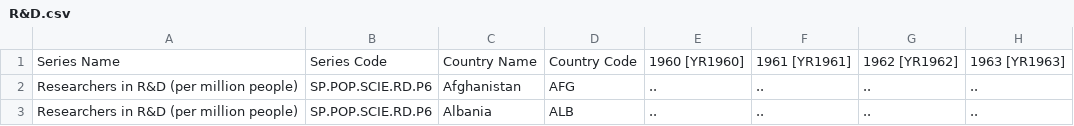
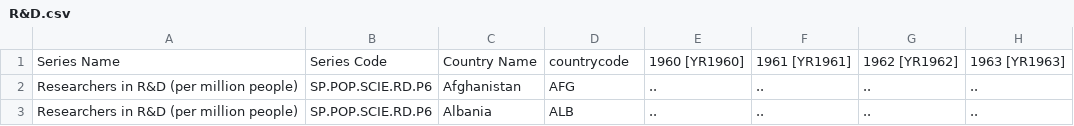
Before and after one commit to sushilrijal11/GDP_Prediction_ALITE, a CSV file: data/raw/R&D.csv, drawn as a sheet; only a part is shown; the diff names each change by its address in the sheet, - before the commit and + after, or states it on an @@ line.

```diff
--- a/data/raw/R&D.csv
+++ b/data/raw/R&D.csv
-D1: Country Code
+D1: countrycode
```
Also changed, not shown: data/raw/CapitalStockData.csv, data/raw/energy_use.csv, 4 other files.
